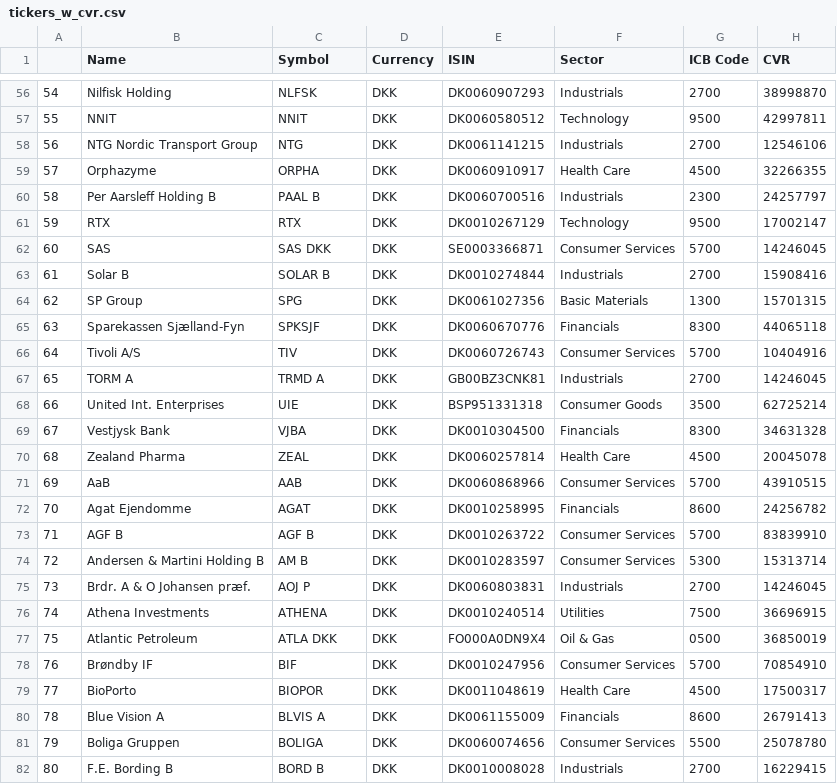
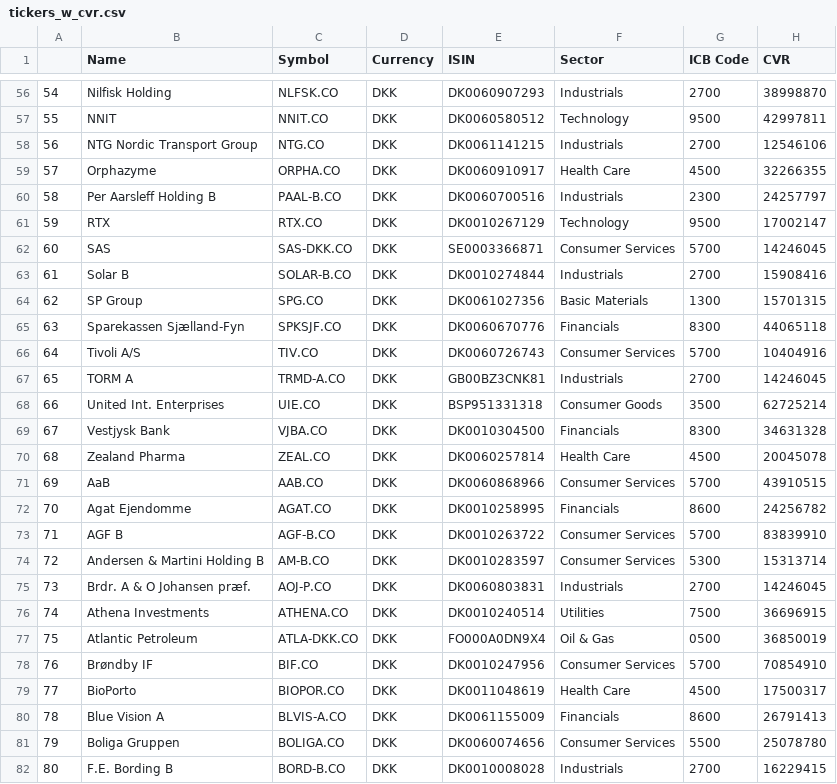
Before and after one commit to mustass/nasdaq_cph, a CSV file: output_data/tickers_w_cvr.csv, drawn as a sheet; only a part is shown, gaps mark what is left out; the diff covers the shown part only.

```diff
--- a/output_data/tickers_w_cvr.csv
+++ b/output_data/tickers_w_cvr.csv
@@ -56,27 +56,27 @@
-54,Nilfisk Holding,NLFSK,DKK,DK0060907293,Industrials,2700,38998870
-55,NNIT,NNIT,DKK,DK0060580512,Technology,9500,42997811
-56,NTG Nordic Transport Group,NTG,DKK,DK0061141215,Industrials,2700,12546106
-57,Orphazyme,ORPHA,DKK,DK0060910917,Health Care,4500,32266355
-58,Per Aarsleff Holding B,PAAL B,DKK,DK0060700516,Industrials,2300,24257797
-59,RTX,RTX,DKK,DK0010267129,Technology,9500,17002147
-60,SAS,SAS DKK,DKK,SE0003366871,Consumer Services,5700,14246045
-61,Solar B,SOLAR B,DKK,DK0010274844,Industrials,2700,15908416
-62,SP Group,SPG,DKK,DK0061027356,Basic Materials,1300,15701315
-63,Sparekassen Sjælland-Fyn,SPKSJF,DKK,DK0060670776,Financials,8300,44065118
-64,Tivoli A/S,TIV,DKK,DK0060726743,Consumer Services,5700,10404916
-65,TORM A,TRMD A,DKK,GB00BZ3CNK81,Industrials,2700,14246045
-66,United Int. Enterprises,UIE,DKK,BSP951331318,Consumer Goods,3500,62725214
-67,Vestjysk Bank,VJBA,DKK,DK0010304500,Financials,8300,34631328
-68,Zealand Pharma,ZEAL,DKK,DK0060257814,Health Care,4500,20045078
-69,AaB,AAB,DKK,DK0060868966,Consumer Services,5700,43910515
-70,Agat Ejendomme,AGAT,DKK,DK0010258995,Financials,8600,24256782
-71,AGF B,AGF B,DKK,DK0010263722,Consumer Services,5700,83839910
-72,Andersen & Martini Holding B,AM B,DKK,DK0010283597,Consumer Services,5300,15313714
-73,Brdr. A & O Johansen præf.,AOJ P,DKK,DK0060803831,Industrials,2700,14246045
-74,Athena Investments,ATHENA,DKK,DK0010240514,Utilities,7500,36696915
-75,Atlantic Petroleum,ATLA DKK,DKK,FO000A0DN9X4,Oil & Gas,0500,36850019
-76,Brøndby IF,BIF,DKK,DK0010247956,Consumer Services,5700,70854910
-77,BioPorto,BIOPOR,DKK,DK0011048619,Health Care,4500,17500317
-78,Blue Vision A,BLVIS A,DKK,DK0061155009,Financials,8600,26791413
-79,Boliga Gruppen,BOLIGA,DKK,DK0060074656,Consumer Services,5500,25078780
-80,F.E. Bording B,BORD B,DKK,DK0010008028,Industrials,2700,16229415
+54,Nilfisk Holding,NLFSK.CO,DKK,DK0060907293,Industrials,2700,38998870
+55,NNIT,NNIT.CO,DKK,DK0060580512,Technology,9500,42997811
+56,NTG Nordic Transport Group,NTG.CO,DKK,DK0061141215,Industrials,2700,12546106
+57,Orphazyme,ORPHA.CO,DKK,DK0060910917,Health Care,4500,32266355
+58,Per Aarsleff Holding B,PAAL-B.CO,DKK,DK0060700516,Industrials,2300,24257797
+59,RTX,RTX.CO,DKK,DK0010267129,Technology,9500,17002147
+60,SAS,SAS-DKK.CO,DKK,SE0003366871,Consumer Services,5700,14246045
+61,Solar B,SOLAR-B.CO,DKK,DK0010274844,Industrials,2700,15908416
+62,SP Group,SPG.CO,DKK,DK0061027356,Basic Materials,1300,15701315
+63,Sparekassen Sjælland-Fyn,SPKSJF.CO,DKK,DK0060670776,Financials,8300,44065118
+64,Tivoli A/S,TIV.CO,DKK,DK0060726743,Consumer Services,5700,10404916
+65,TORM A,TRMD-A.CO,DKK,GB00BZ3CNK81,Industrials,2700,14246045
+66,United Int. Enterprises,UIE.CO,DKK,BSP951331318,Consumer Goods,3500,62725214
+67,Vestjysk Bank,VJBA.CO,DKK,DK0010304500,Financials,8300,34631328
+68,Zealand Pharma,ZEAL.CO,DKK,DK0060257814,Health Care,4500,20045078
+69,AaB,AAB.CO,DKK,DK0060868966,Consumer Services,5700,43910515
+70,Agat Ejendomme,AGAT.CO,DKK,DK0010258995,Financials,8600,24256782
+71,AGF B,AGF-B.CO,DKK,DK0010263722,Consumer Services,5700,83839910
+72,Andersen & Martini Holding B,AM-B.CO,DKK,DK0010283597,Consumer Services,5300,15313714
+73,Brdr. A & O Johansen præf.,AOJ-P.CO,DKK,DK0060803831,Industrials,2700,14246045
+74,Athena Investments,ATHENA.CO,DKK,DK0010240514,Utilities,7500,36696915
+75,Atlantic Petroleum,ATLA-DKK.CO,DKK,FO000A0DN9X4,Oil & Gas,0500,36850019
+76,Brøndby IF,BIF.CO,DKK,DK0010247956,Consumer Services,5700,70854910
+77,BioPorto,BIOPOR.CO,DKK,DK0011048619,Health Care,4500,17500317
+78,Blue Vision A,BLVIS-A.CO,DKK,DK0061155009,Financials,8600,26791413
+79,Boliga Gruppen,BOLIGA.CO,DKK,DK0060074656,Consumer Services,5500,25078780
+80,F.E. Bording B,BORD-B.CO,DKK,DK0010008028,Industrials,2700,16229415
```
Also changed, not shown: 107 edited cells elsewhere in this file, 7 other files.
